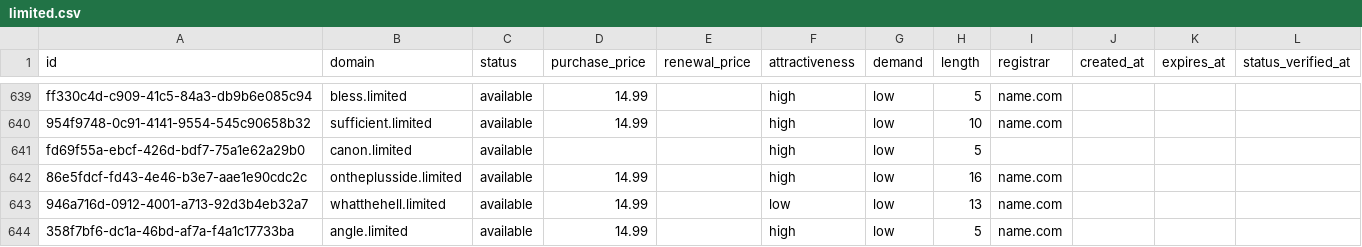
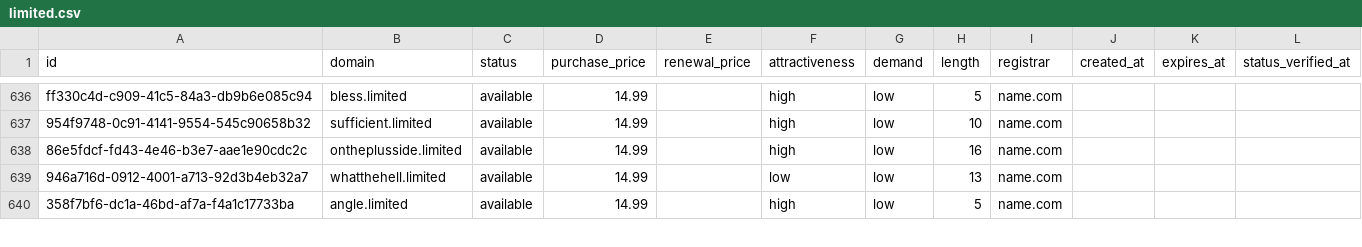
Before and after one commit to UniqueDomains/limited-oneword-domains, a CSV file: limited.csv, drawn as a sheet; only a part is shown, gaps mark what is left out; removed rows and columns are numbered as before the commit, all else as after; the diff covers the shown part only; the diff names each change by its address in the sheet, - before the commit and + after, or states it on an @@ line.

```diff
--- a/limited.csv
+++ b/limited.csv
-row 641: fd69f55a-ebcf-426d-bdf7-75a1e62a29b0 | canon.limited | available |  |  | high | low | 5
```
Also changed, not shown: 4 added rows, 3 removed rows and 89 edited cells elsewhere in this file, 4 other files.
